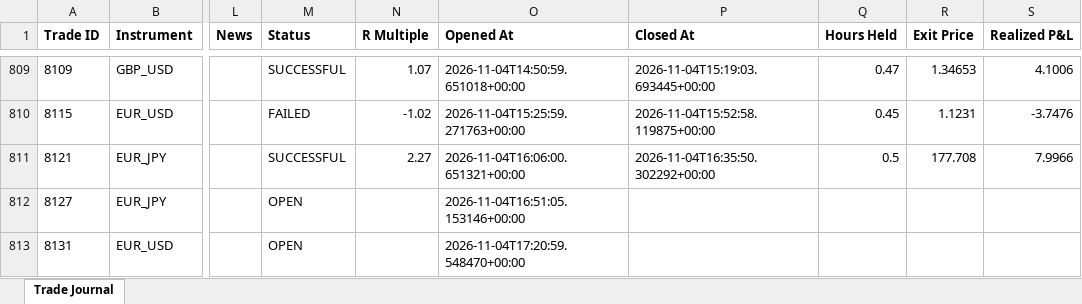
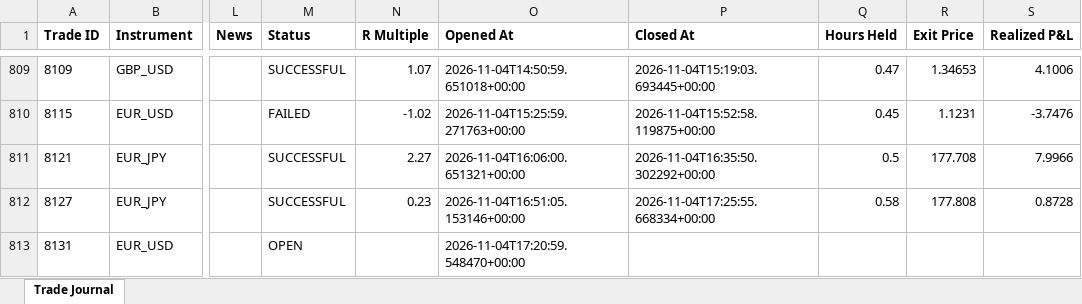
Before and after one commit to wxthesparthaaa/Claude-Forex-Agent, an Excel workbook: trade_journal.xlsx, sheet Trade Journal, drawn as a sheet; only a part is shown, gaps mark what is left out; values as stored, in another font and other column widths than the file's, no borders; the diff names each change by its address in the sheet, - before the commit and + after, or states it on an @@ line.

Commit message:
Update trade_journal.xlsx

```diff
--- a/trade_journal.xlsx (sheet Trade Journal)
+++ b/trade_journal.xlsx (sheet Trade Journal)
-M812 (Status): OPEN
+M812 (Status): SUCCESSFUL
-N812 (R Multiple): (empty)
+N812 (R Multiple): 0.23
-P812 (Closed At): (empty)
+P812 (Closed At): 2026-11-04T17:25:55.668334+00:00
-Q812 (Hours Held): (empty)
+Q812 (Hours Held): 0.58
-R812 (Exit Price): (empty)
+R812 (Exit Price): 177.808
-S812 (Realized P&L): (empty)
+S812 (Realized P&L): 0.8728
```
